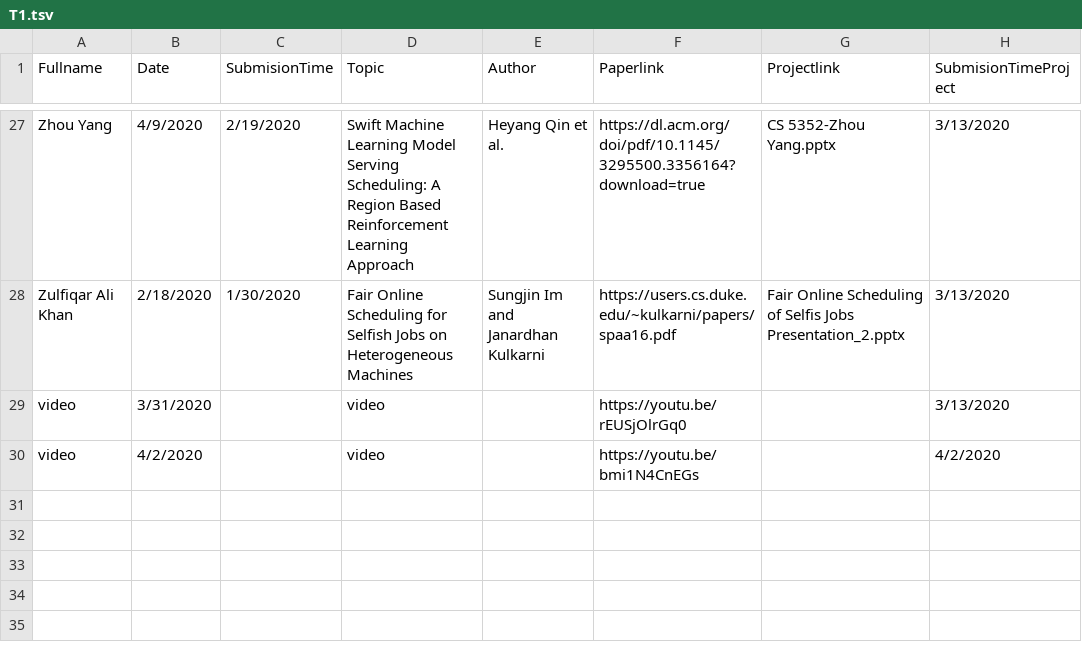
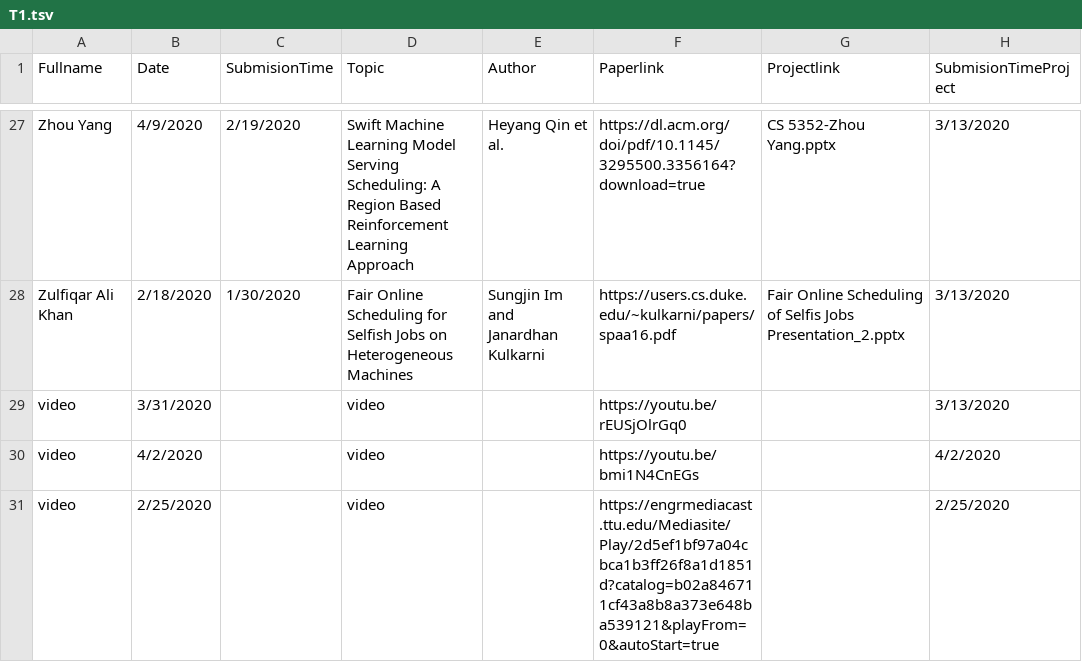
Before and after one commit to iDataVisualizationLab/CS5352, a TSV file: data/T1.tsv, drawn as a sheet; only a part is shown, gaps mark what is left out.

Commit message:
update video

```diff
--- a/data/T1.tsv
+++ b/data/T1.tsv
@@ -30 +30,2 @@ video	3/31/2020		video		https://youtu.be/rEUSjOlrGq0		3/13/2020
 video	4/2/2020		video		https://youtu.be/bmi1N4CnEGs		4/2/2020
+video	2/25/2020		video		https://engrmediacast.ttu.edu/Mediasite/Play/2d5ef1bf97a04cbca1b3ff26f8a1d1851d?catalog=b02a846711cf43a8b8a373e648ba539121&playFrom=0&autoStart=true		2/25/2020
```
